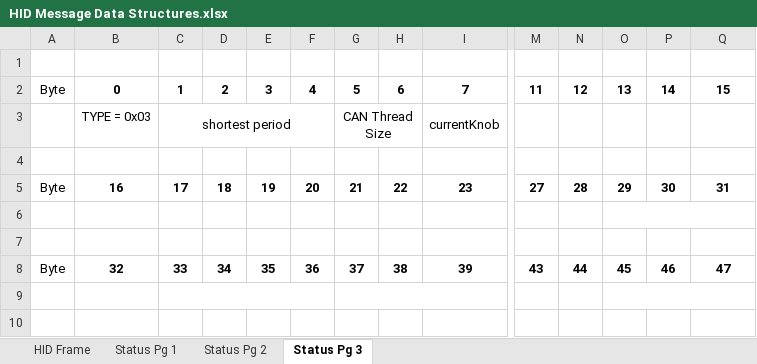
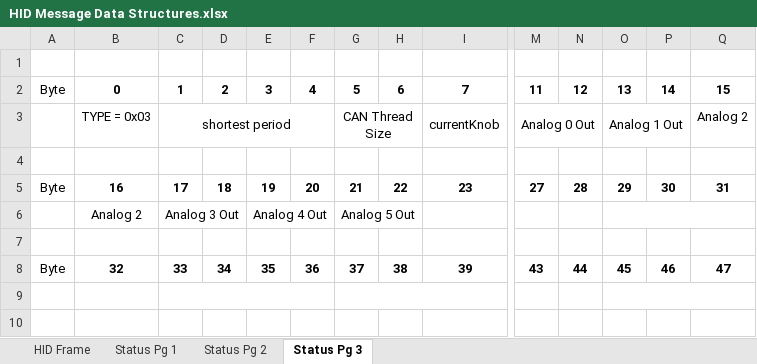
Before and after one commit to jeremy-daily/SSS2, an Excel workbook: HID Message Data Structures.xlsx, sheet Status Pg 3, drawn as a sheet; only a part is shown, gaps mark what is left out; values as stored, in another font and other column widths than the file's, no borders; rows hold the shown columns only; the diff names each change by its address in the sheet, - before the commit and + after, or states it on an @@ line.

```diff
--- a/HID Message Data Structures.xlsx (sheet Status Pg 3)
+++ b/HID Message Data Structures.xlsx (sheet Status Pg 3)
-M3: (empty)
+M3: Analog 0 Out
+M3:N3 merged
-O3: (empty)
+O3: Analog 1 Out
+O3:P3 merged
-Q3: (empty)
+Q3: Analog 2
-row 6: (empty)
+row 6:  | Analog 2 | Analog 3 Out |  | Analog 4 Out |  | Analog 5 Out
+C6:D6 merged
+E6:F6 merged
+G6:H6 merged
```
Also changed, not shown: sheet Status Pg 2, 4 other files.
